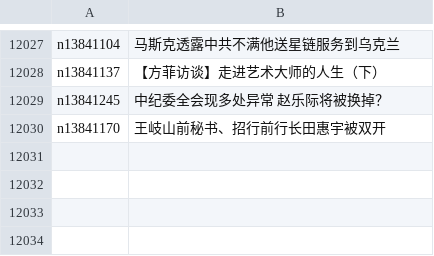
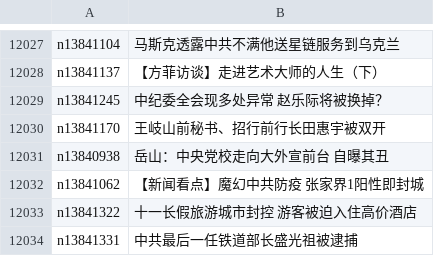
Before and after one commit to epic-marker/epoch-news, a CSV file: indexes/ncid277.csv, drawn as a sheet; only a part is shown, gaps mark what is left out.

```diff
--- a/indexes/ncid277.csv
+++ b/indexes/ncid277.csv
@@ -12030 +12030,5 @@ n13841245,中纪委全会现多处异常 赵乐际将被换掉？
 n13841170,王岐山前秘书、招行前行长田惠宇被双开
+n13840938,岳山：中央党校走向大外宣前台 自曝其丑
+n13841062,【新闻看点】魔幻中共防疫 张家界1阳性即封城
+n13841322,十一长假旅游城市封控 游客被迫入住高价酒店
+n13841331,中共最后一任铁道部长盛光祖被逮捕
```
Also changed, not shown: indexes/ncid278.csv, indexes/ncid280.csv, 26 other files.
